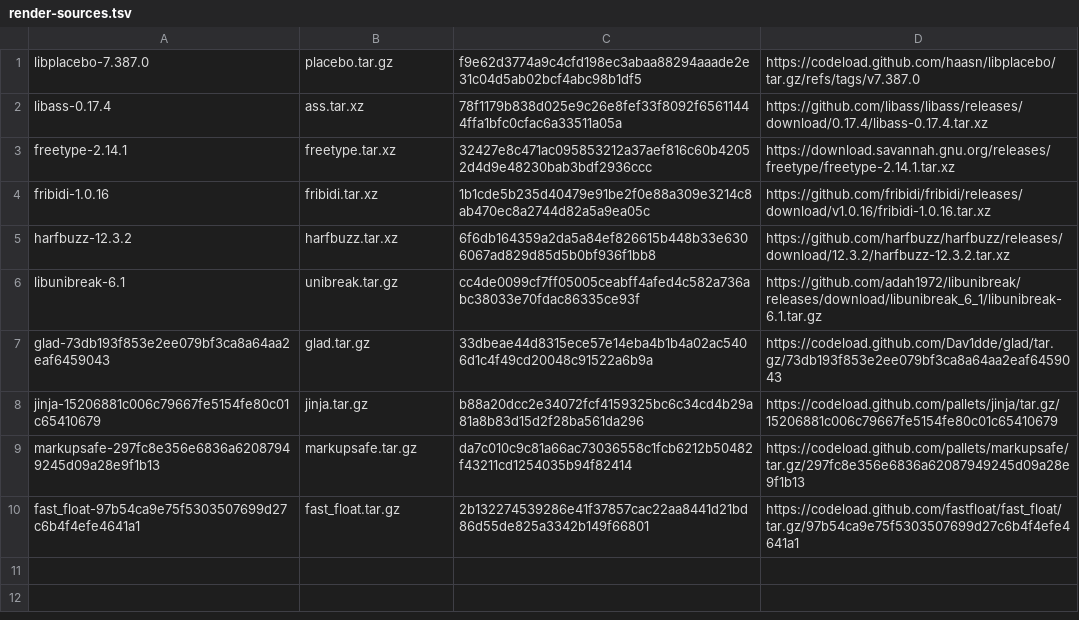
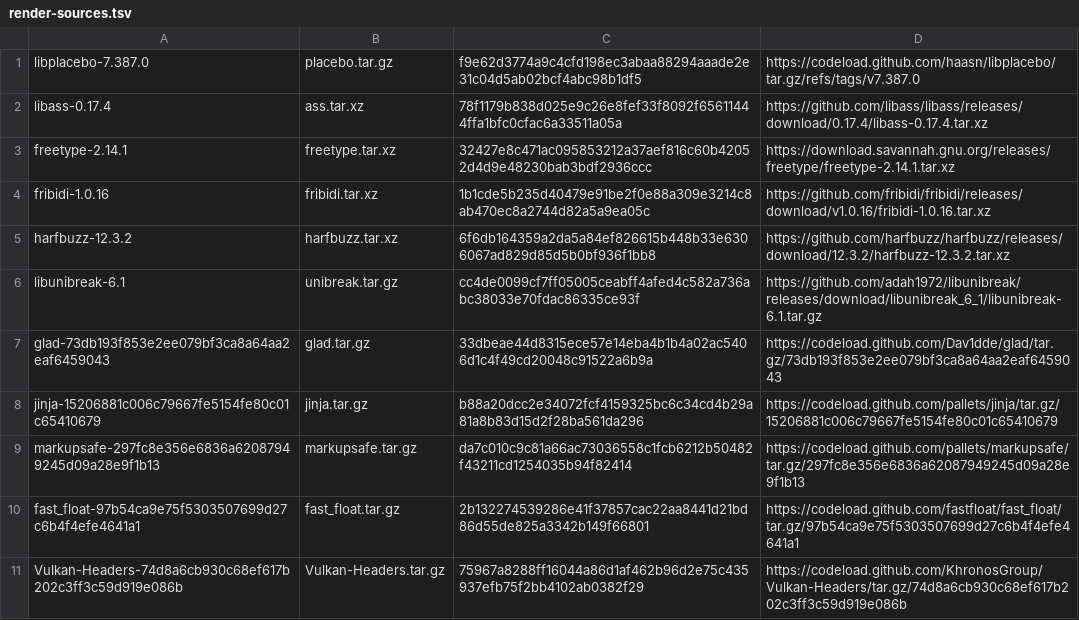
Before and after one commit to pictureshow/pictureshow, a TSV file: desktop/tools/macos/render-sources.tsv, drawn as a sheet; the diff names each change by its address in the sheet, - before the commit and + after, or states it on an @@ line.

Commit message:
Pin Vulkan API headers for libplacebo’s disabled-backend stubs

```diff
--- a/desktop/tools/macos/render-sources.tsv
+++ b/desktop/tools/macos/render-sources.tsv
+row 11: Vulkan-Headers-74d8a6cb930c68ef617b202c3ff3c59d919e086b | Vulkan-Headers.tar.gz | 75967a8288ff16044a86d1af462b96d2e75c435937efb75f2bb4102ab0382f29 | https://codeload.github.com/KhronosGroup/Vulkan-Headers/tar.gz/74d8a6cb930c68ef617b202c3ff3c59d919e086b
```
Also changed, not shown: 2 other files.
